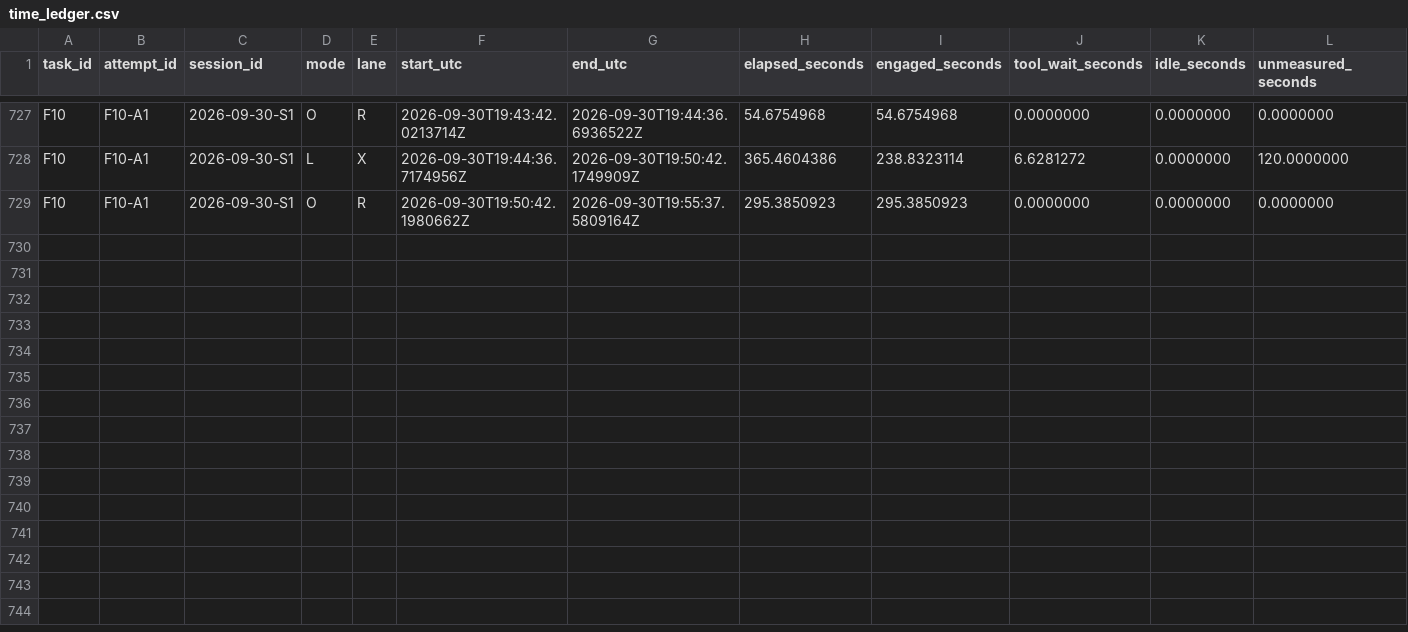
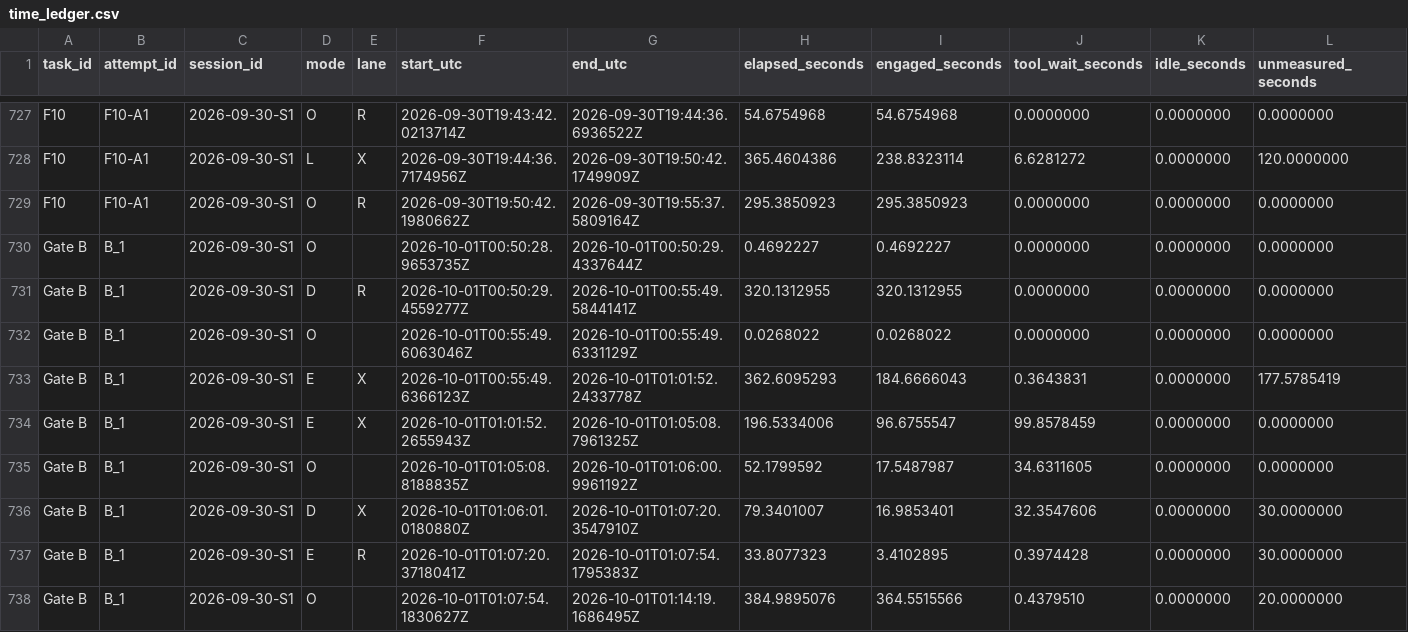
Before and after one commit to TristanMiano/value_logic, a CSV file: v2/time_ledger.csv, drawn as a sheet; only a part is shown, gaps mark what is left out; rows hold the shown columns only; the diff names each change by its address in the sheet, - before the commit and + after, or states it on an @@ line.

Commit message:
Gate B: pass finite-core readiness after fresh reconstruction
Research-by: Codex (GPT-6)

```diff
--- a/v2/time_ledger.csv
+++ b/v2/time_ledger.csv
+row 730: Gate B | B_1 | 2026-09-30-S1 | O |  | 2026-10-01T00:50:28.9653735Z | 2026-10-01T00:50:29.4337644Z | 0.4692227 | 0.4692227 | 0.0000000 | 0.0000000 | 0.0000000
+row 731: Gate B | B_1 | 2026-09-30-S1 | D | R | 2026-10-01T00:50:29.4559277Z | 2026-10-01T00:55:49.5844141Z | 320.1312955 | 320.1312955 | 0.0000000 | 0.0000000 | 0.0000000
+row 732: Gate B | B_1 | 2026-09-30-S1 | O |  | 2026-10-01T00:55:49.6063046Z | 2026-10-01T00:55:49.6331129Z | 0.0268022 | 0.0268022 | 0.0000000 | 0.0000000 | 0.0000000
+row 733: Gate B | B_1 | 2026-09-30-S1 | E | X | 2026-10-01T00:55:49.6366123Z | 2026-10-01T01:01:52.2433778Z | 362.6095293 | 184.6666043 | 0.3643831 | 0.0000000 | 177.5785419
+row 734: Gate B | B_1 | 2026-09-30-S1 | E | X | 2026-10-01T01:01:52.2655943Z | 2026-10-01T01:05:08.7961325Z | 196.5334006 | 96.6755547 | 99.8578459 | 0.0000000 | 0.0000000
+row 735: Gate B | B_1 | 2026-09-30-S1 | O |  | 2026-10-01T01:05:08.8188835Z | 2026-10-01T01:06:00.9961192Z | 52.1799592 | 17.5487987 | 34.6311605 | 0.0000000 | 0.0000000
+row 736: Gate B | B_1 | 2026-09-30-S1 | D | X | 2026-10-01T01:06:01.0180880Z | 2026-10-01T01:07:20.3547910Z | 79.3401007 | 16.9853401 | 32.3547606 | 0.0000000 | 30.0000000
+row 737: Gate B | B_1 | 2026-09-30-S1 | E | R | 2026-10-01T01:07:20.3718041Z | 2026-10-01T01:07:54.1795383Z | 33.8077323 | 3.4102895 | 0.3974428 | 0.0000000 | 30.0000000
+row 738: Gate B | B_1 | 2026-09-30-S1 | O |  | 2026-10-01T01:07:54.1830627Z | 2026-10-01T01:14:19.1686495Z | 384.9895076 | 364.5515566 | 0.4379510 | 0.0000000 | 20.0000000
```
Also changed, not shown: 36 other files.
